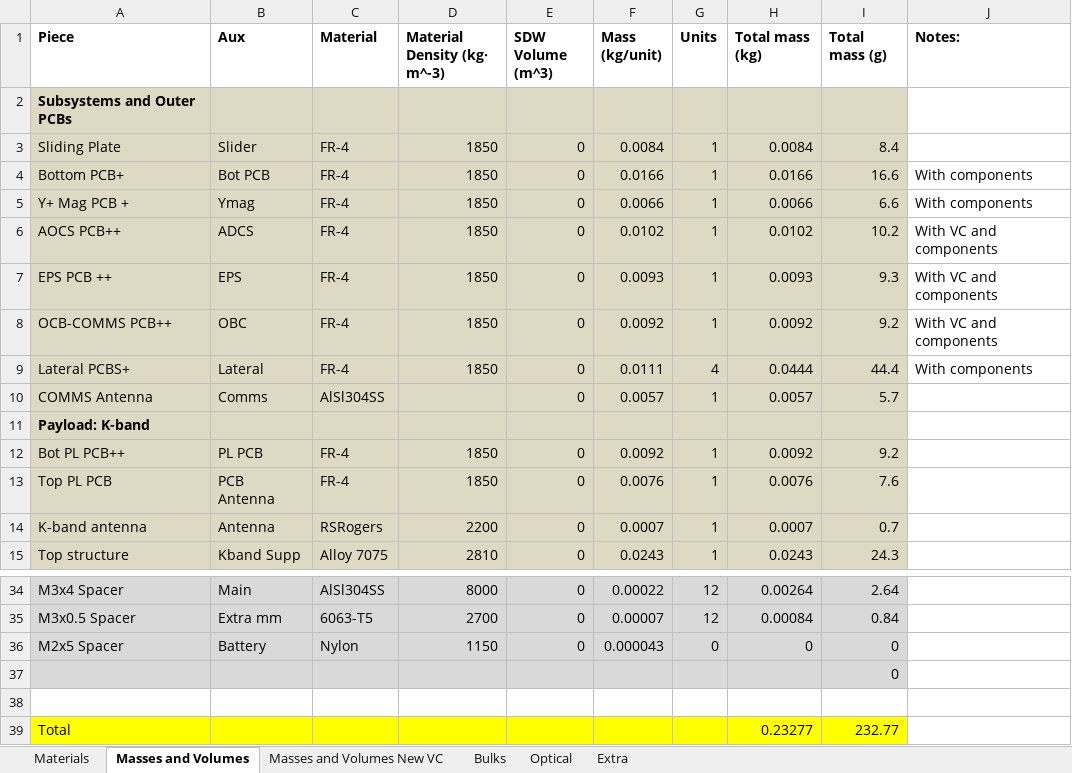
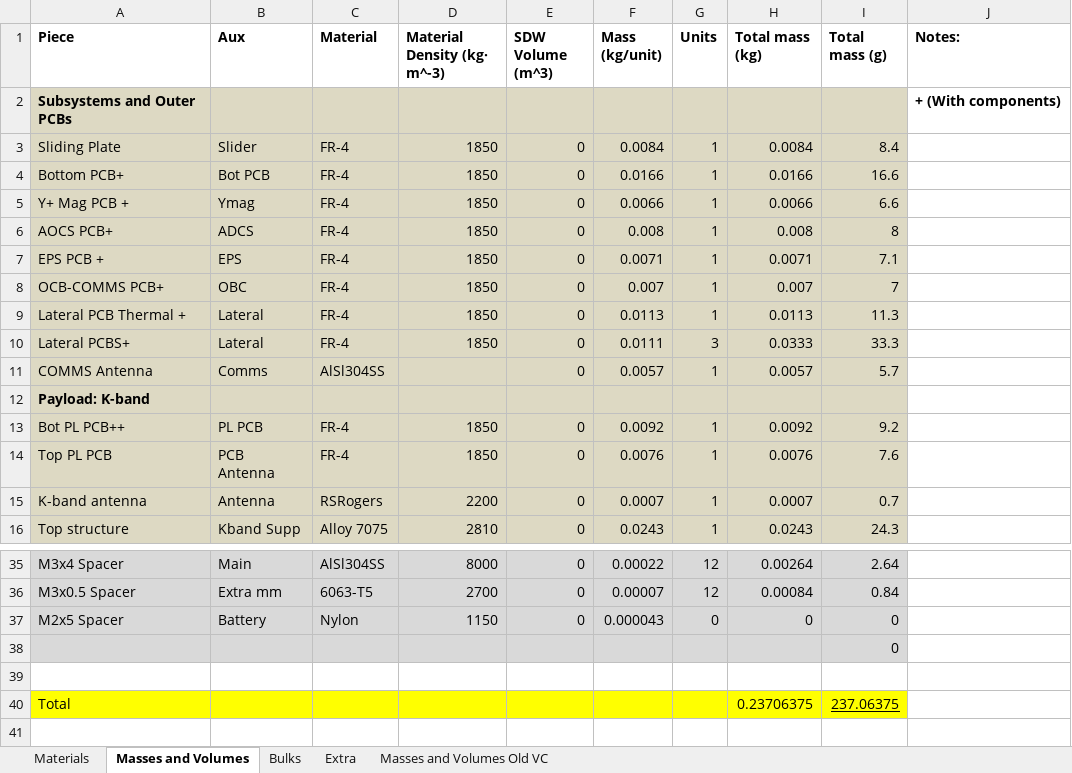
Before and after one commit to o-pvnrt/PoCat-Thermal, an Excel workbook: PoCat3_Thermal_Model_Mass_Properties.xlsx, sheet Masses and Volumes, drawn as a sheet; only a part is shown, gaps mark what is left out; values as stored, in another font and other column widths than the file's, no borders; addresses are those after the commit; the diff covers the shown part only; the diff names each change by its address in the sheet, - before the commit and + after, or states it on an @@ line.

Commit message:
Update PoCat3_Thermal_Model_Mass_Properties.xlsx

```diff
--- a/PoCat3_Thermal_Model_Mass_Properties.xlsx (sheet Masses and Volumes)
+++ b/PoCat3_Thermal_Model_Mass_Properties.xlsx (sheet Masses and Volumes)
-sheet tab: Masses and Volumes New VC
-sheet tab: Optical
+sheet tab: Masses and Volumes Old VC
-J2 (Notes:): (empty)
+J2 (Notes:): + (With components)
-J4:J5 (Notes:): With components
+J4:J5 (Notes:): (empty)
-A6 (Piece): AOCS PCB++
+A6 (Piece): AOCS PCB+
-F6 (Mass (kg/unit)): 0.0102
+F6 (Mass (kg/unit)): 0.008
-H6 (Total mass (kg)): 0.0102
+H6 (Total mass (kg)): 0.008
-I6 (Total mass (g)): 10.2
+I6 (Total mass (g)): 8
-J6:J8 (Notes:): With VC and components
+J6:J8 (Notes:): (empty)
-A7 (Piece): EPS PCB ++
+A7 (Piece): EPS PCB +
-F7 (Mass (kg/unit)): 0.0093
+F7 (Mass (kg/unit)): 0.0071
-H7 (Total mass (kg)): 0.0093
+H7 (Total mass (kg)): 0.0071
-I7 (Total mass (g)): 9.3
+I7 (Total mass (g)): 7.1
-A8 (Piece): OCB-COMMS PCB++
+A8 (Piece): OCB-COMMS PCB+
-F8 (Mass (kg/unit)): 0.0092
+F8 (Mass (kg/unit)): 0.007
-H8 (Total mass (kg)): 0.0092
+H8 (Total mass (kg)): 0.007
-I8 (Total mass (g)): 9.2
+I8 (Total mass (g)): 7
+row 9: Lateral PCB Thermal + | Lateral | FR-4 | 1850 | 0 | 0.0113 | 1 | 0.0113 | 11.3
-G10 (Units): 4
+G10 (Units): 3
-H10 (Total mass (kg)): 0.0444
+H10 (Total mass (kg)): 0.0333
-I10 (Total mass (g)): 44.4
+I10 (Total mass (g)): 33.3
-J10 (Notes:): With components
+J10 (Notes:): (empty)
-H40 (Total mass (kg)): 0.23277
+H40 (Total mass (kg)): 0.23706375
-I40 (Total mass (g)): 232.77
+I40 (Total mass (g)): 237.06375
-I40 underline: off
+I40 underline: on
```
Also changed, not shown: 2 added rows, 2 removed rows and 10 edited cells elsewhere in this sheet, sheet Bulks, sheet Materials, formulas that keep their value.
